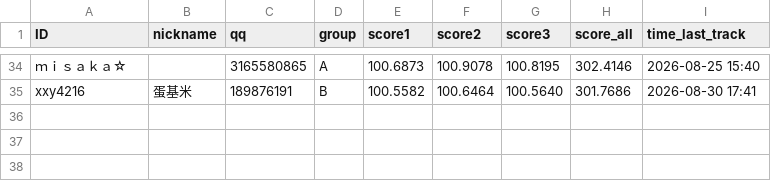
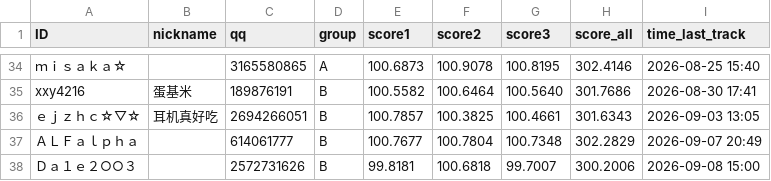
Before and after one commit to PKU-MUG/mug-site-astro, a CSV file: src/data/wmc/002/data.csv, drawn as a sheet; only a part is shown, gaps mark what is left out; the diff names each change by its address in the sheet, - before the commit and + after, or states it on an @@ line.

Commit message:
leaderboard update 0908
Added new entries to the data.csv file.

```diff
--- a/src/data/wmc/002/data.csv
+++ b/src/data/wmc/002/data.csv
+row 36: ｅｊｚｈｃ☆▽☆ | 耳机真好吃 | 2694266051 | B | 100.7857 | 100.3825 | 100.4661 | 301.6343 | 2026-09-03 13:05
+row 37: ＡＬＦａｌｐｈａ |  | 614061777 | B | 100.7677 | 100.7804 | 100.7348 | 302.2829 | 2026-09-07 20:49
+row 38: Ｄａ１ｅ２○○３ |  | 2572731626 | B | 99.8181 | 100.6818 | 99.7007 | 300.2006 | 2026-09-08 15:00
```
